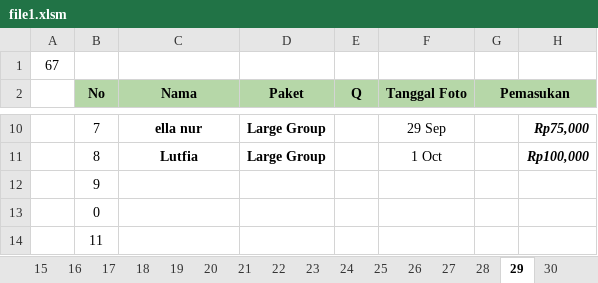
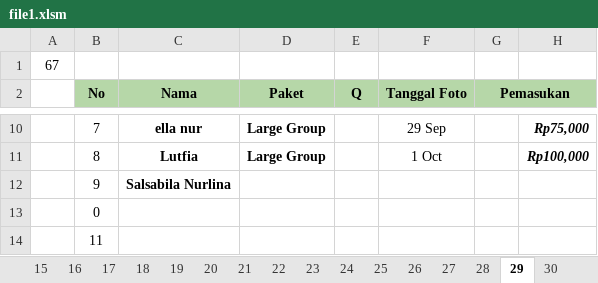
Before and after one commit to whynunuu/FoxeStudio, an Excel workbook: file1.xlsm, sheet 29, drawn as a sheet; only a part is shown, gaps mark what is left out; values as stored, in another font and other column widths than the file's, no borders; charts and pictures and conditional formats not drawn; the diff names each change by its address in the sheet, - before the commit and + after, or states it on an @@ line.

```diff
--- a/file1.xlsm (sheet 29)
+++ b/file1.xlsm (sheet 29)
-C12 (Nama): (empty)
+C12 (Nama): Salsabila Nurlina
```
Also changed, not shown: charts or pictures, file2.xlsx, file2_okt.xlsx, 4 other files.
